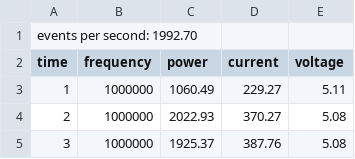
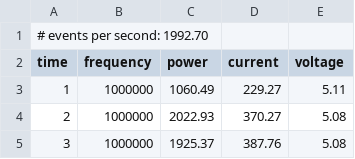
Before and after one commit to dos-group/vessim, a CSV file: example_node/stress_test/data/1000.csv, drawn as a sheet; only a part is shown.

```diff
--- a/example_node/stress_test/data/1000.csv
+++ b/example_node/stress_test/data/1000.csv
@@ -1,2 +1,2 @@
-events per second: 1992.70
+# events per second: 1992.70
 time,frequency,power,current,voltage
```
Also changed, not shown: example_node/stress_test/data/900.csv.
